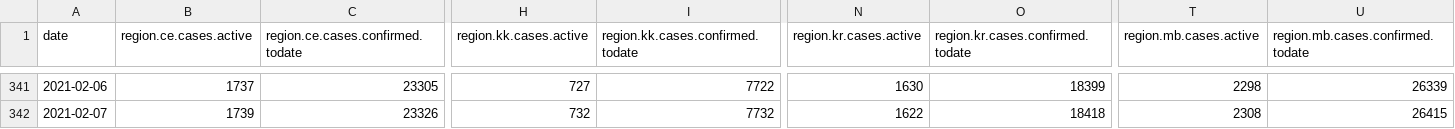
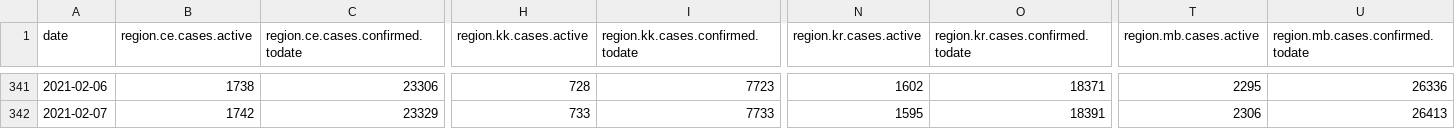
Before and after one commit to sledilnik/data, a CSV file: csv/region-cases.csv, drawn as a sheet; only a part is shown, gaps mark what is left out; the diff covers the shown part only; the diff names each change by its address in the sheet, - before the commit and + after, or states it on an @@ line.

```diff
--- a/csv/region-cases.csv
+++ b/csv/region-cases.csv
-B341 (region.ce.cases.active): 1737
+B341 (region.ce.cases.active): 1738
-C341 (region.ce.cases.confirmed.todate): 23305
+C341 (region.ce.cases.confirmed.todate): 23306
-H341 (region.kk.cases.active): 727
+H341 (region.kk.cases.active): 728
-I341 (region.kk.cases.confirmed.todate): 7722
+I341 (region.kk.cases.confirmed.todate): 7723
-N341 (region.kr.cases.active): 1630
+N341 (region.kr.cases.active): 1602
-O341 (region.kr.cases.confirmed.todate): 18399
+O341 (region.kr.cases.confirmed.todate): 18371
-T341 (region.mb.cases.active): 2298
+T341 (region.mb.cases.active): 2295
-U341 (region.mb.cases.confirmed.todate): 26339
+U341 (region.mb.cases.confirmed.todate): 26336
-B342 (region.ce.cases.active): 1739
+B342 (region.ce.cases.active): 1742
-C342 (region.ce.cases.confirmed.todate): 23326
+C342 (region.ce.cases.confirmed.todate): 23329
-H342 (region.kk.cases.active): 732
+H342 (region.kk.cases.active): 733
-I342 (region.kk.cases.confirmed.todate): 7732
+I342 (region.kk.cases.confirmed.todate): 7733
-N342 (region.kr.cases.active): 1622
+N342 (region.kr.cases.active): 1595
-O342 (region.kr.cases.confirmed.todate): 18418
+O342 (region.kr.cases.confirmed.todate): 18391
-T342 (region.mb.cases.active): 2308
+T342 (region.mb.cases.active): 2306
-U342 (region.mb.cases.confirmed.todate): 26415
+U342 (region.mb.cases.confirmed.todate): 26413
```
Also changed, not shown: 1 added row and 65 edited cells elsewhere in this file, csv/municipality-active.csv, csv/municipality-cases.csv, 23 other files.
